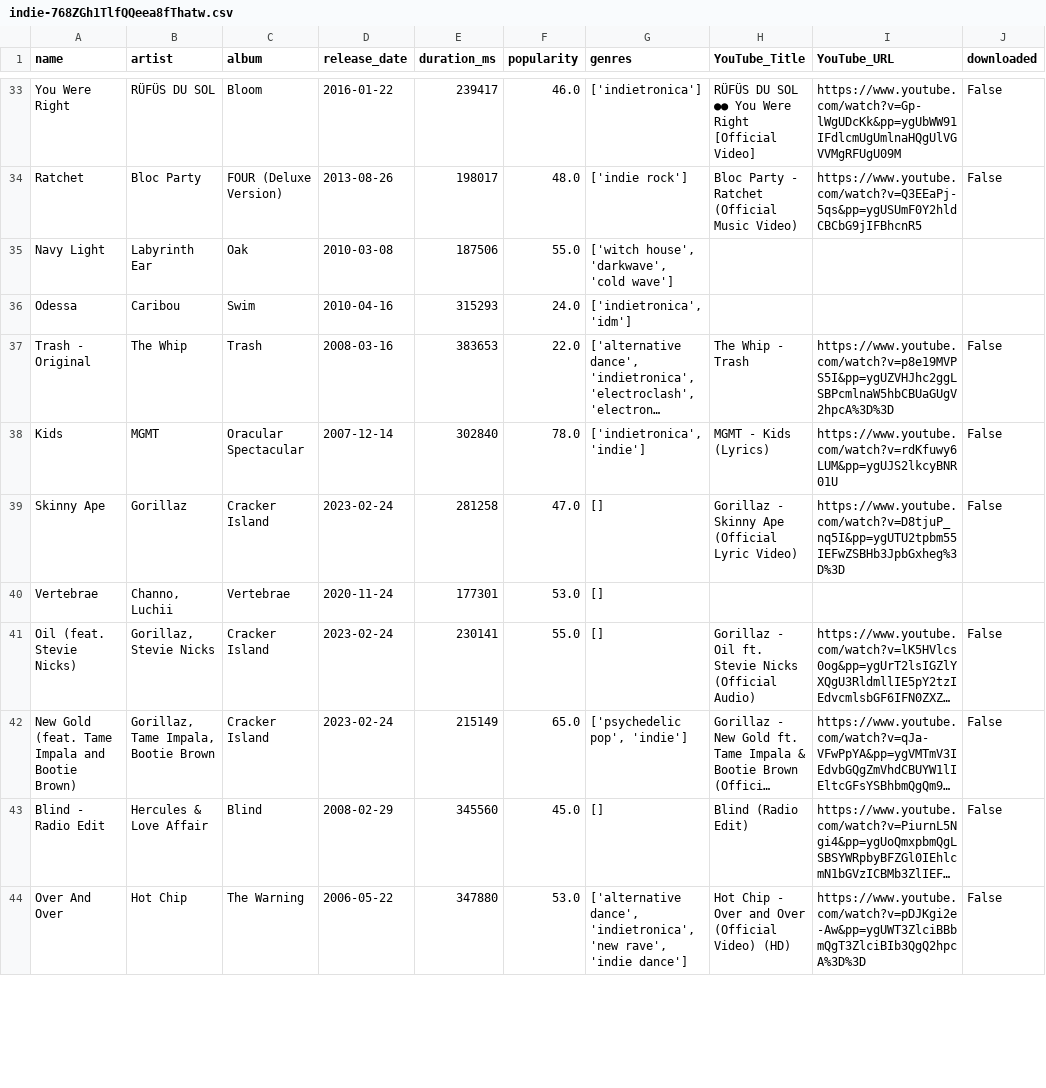
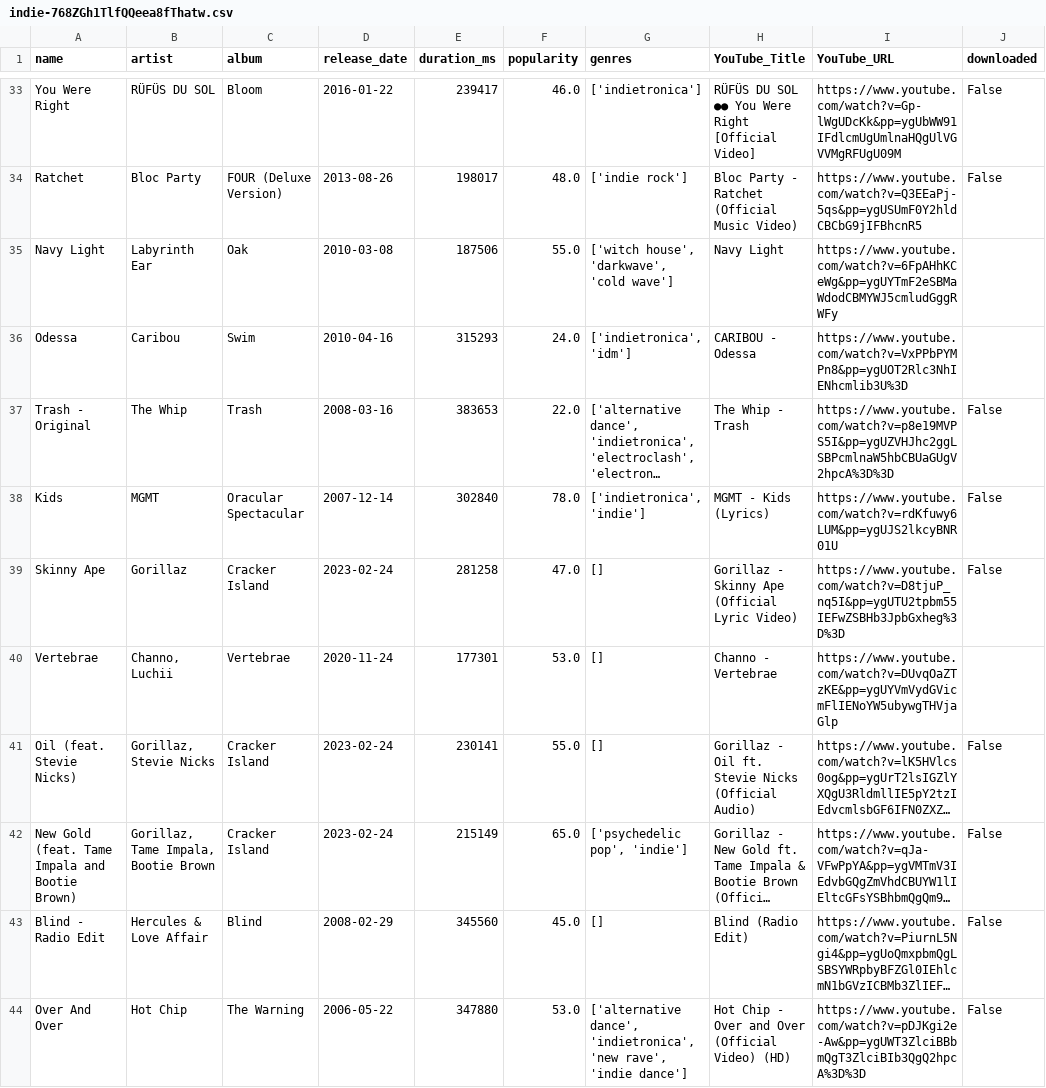
Before and after one commit to miquelLlorca/spotify_downloader, a CSV file: data/indie-768ZGh1TlfQQeea8fThatw.csv, drawn as a sheet; only a part is shown, gaps mark what is left out; long unchanged cells end in …; the diff covers the shown part only; the diff names each change by its address in the sheet, - before the commit and + after, or states it on an @@ line.

```diff
--- a/data/indie-768ZGh1TlfQQeea8fThatw.csv
+++ b/data/indie-768ZGh1TlfQQeea8fThatw.csv
-H35 (YouTube_Title): (empty)
+H35 (YouTube_Title): Navy Light
-I35 (YouTube_URL): (empty)
+I35 (YouTube_URL): https://www.youtube.com/watch?v=6FpAHhKCeWg&pp=ygUYTmF2eSBMaWdodCBMYWJ5cmludGggRWFy
-H36 (YouTube_Title): (empty)
+H36 (YouTube_Title): CARIBOU - Odessa
-I36 (YouTube_URL): (empty)
+I36 (YouTube_URL): https://www.youtube.com/watch?v=VxPPbPYMPn8&pp=ygUOT2Rlc3NhIENhcmlib3U%3D
-H40 (YouTube_Title): (empty)
+H40 (YouTube_Title): Channo - Vertebrae
-I40 (YouTube_URL): (empty)
+I40 (YouTube_URL): https://www.youtube.com/watch?v=DUvqOaZTzKE&pp=ygUYVmVydGVicmFlIENoYW5ubywgTHVjaGlp
```
Also changed, not shown: 22 edited cells elsewhere in this file, data/Y2K_pop-7hZ0oo7zO9uYAzb87kIqvV.csv, data/cancaneo-1glZPNxuIVvUHnYrdp1mNM.csv, 10 other files.
